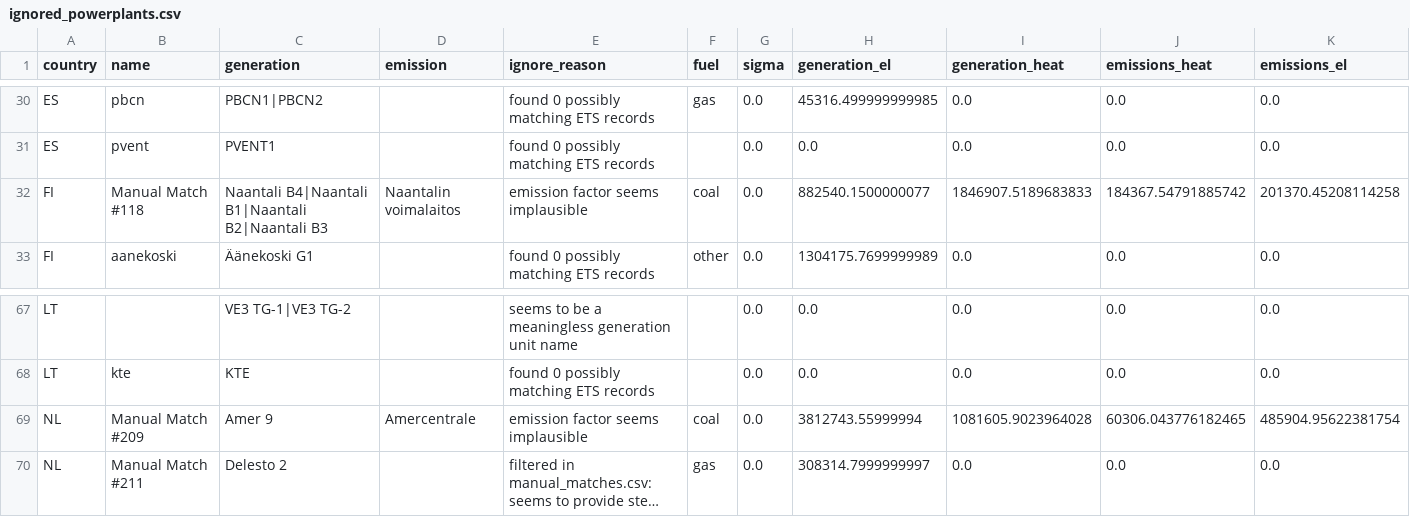
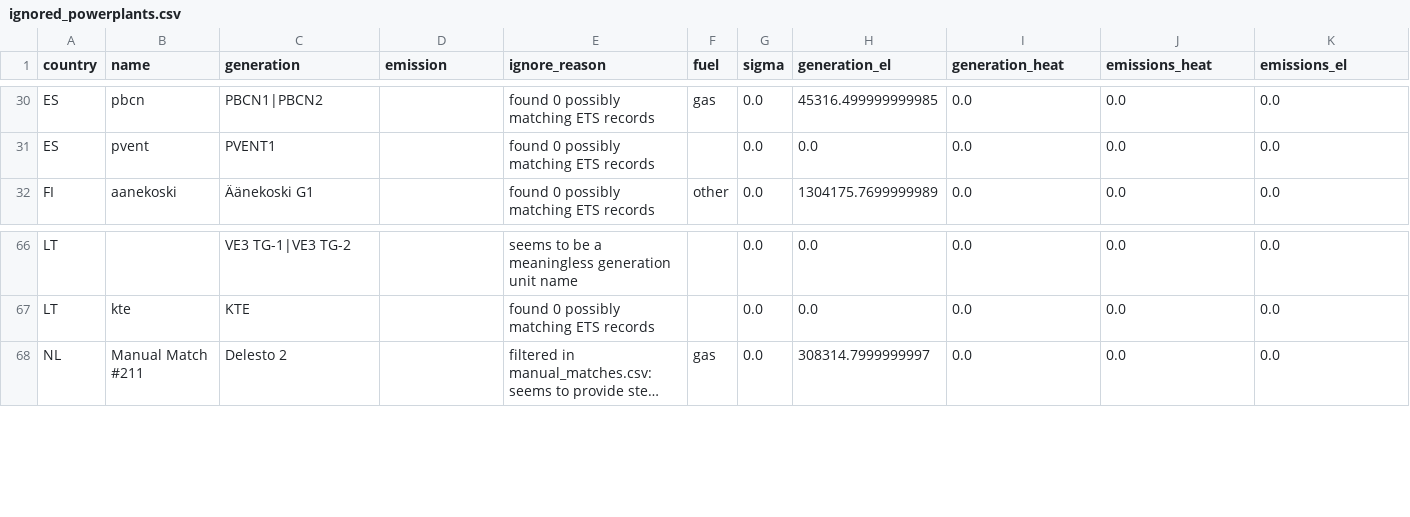
Before and after one commit to w-flo/eu-emission-factors, a CSV file: data/2021/output/ignored_powerplants.csv, drawn as a sheet; only a part is shown, gaps mark what is left out; long unchanged cells end in …; rows hold the shown columns only; the diff names each change by its address in the sheet, - before the commit and + after, or states it on an @@ line.

```diff
--- a/data/2021/output/ignored_powerplants.csv
+++ b/data/2021/output/ignored_powerplants.csv
-row 32: FI | Manual Match #118 | Naantali B4|Naantali B1|Naantali B2|Naantali B3 | Naantalin voimalaitos | emission factor seems implausible | coal | 0.0 | 882540.1500000077 | 1846907.5189683833 | 184367.54791885742 | 201370.45208114258
-row 69: NL | Manual Match #209 | Amer 9 | Amercentrale | emission factor seems implausible | coal | 0.0 | 3812743.55999994 | 1081605.9023964028 | 60306.043776182465 | 485904.95622381754
```
Also changed, not shown: data/2021/manual_matches.csv, data/2021/output/powerplants.csv, 5 other files.
